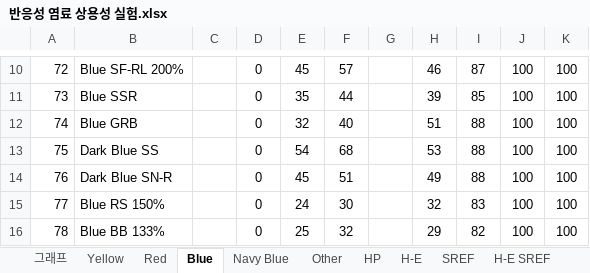
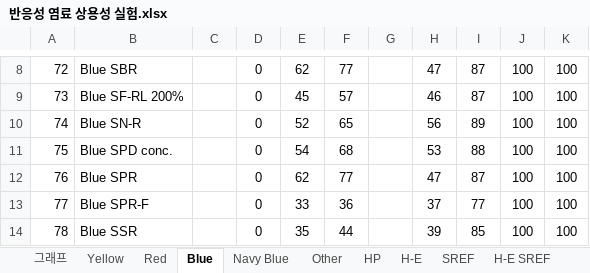
Before and after one commit to pumpjun/dye-search-graph, an Excel workbook: 반응성 염료 상용성 실험.xlsx, sheet Blue, drawn as a sheet; only a part is shown, gaps mark what is left out; values as stored, in another font and other column widths than the file's, no borders; addresses are those after the commit; the diff covers the shown part only; the diff names each change by its address in the sheet, - before the commit and + after, or states it on an @@ line.

```diff
--- a/반응성 염료 상용성 실험.xlsx (sheet Blue)
+++ b/반응성 염료 상용성 실험.xlsx (sheet Blue)
-B8: Blue SF-RL 200%
+B8: Blue SBR
-E8: 45
+E8: 62
-F8: 57
+F8: 77
-H8: 46
+H8: 47
-B9: Blue SSR
+B9: Blue SF-RL 200%
-E9: 35
+E9: 45
-F9: 44
+F9: 57
-H9: 39
+H9: 46
-I9: 85
+I9: 87
-B10: Blue GRB
+B10: Blue SN-R
-E10: 32
+E10: 52
-F10: 40
+F10: 65
-H10: 51
+H10: 56
-I10: 88
+I10: 89
-B11: Dark Blue SS
+B11: Blue SPD conc.
-B12: Dark Blue SN-R
+B12: Blue SPR
-E12: 45
+E12: 62
-F12: 51
+F12: 77
-H12: 49
+H12: 47
-I12: 88
+I12: 87
-B13: Blue RS 150%
+B13: Blue SPR-F
-E13: 24
+E13: 33
-F13: 30
+F13: 36
-H13: 32
+H13: 37
-I13: 83
+I13: 77
-B14: Blue BB 133%
+B14: Blue SSR
-E14: 25
+E14: 35
-F14: 32
+F14: 44
-H14: 29
+H14: 39
-I14: 82
+I14: 85
```
Also changed, not shown: 2 added rows, 2 removed rows and 49 edited cells elsewhere in this sheet, sheet Yellow, sheet Navy Blue, sheet H-E, sheet Red, sheet Other, sheet HP.
